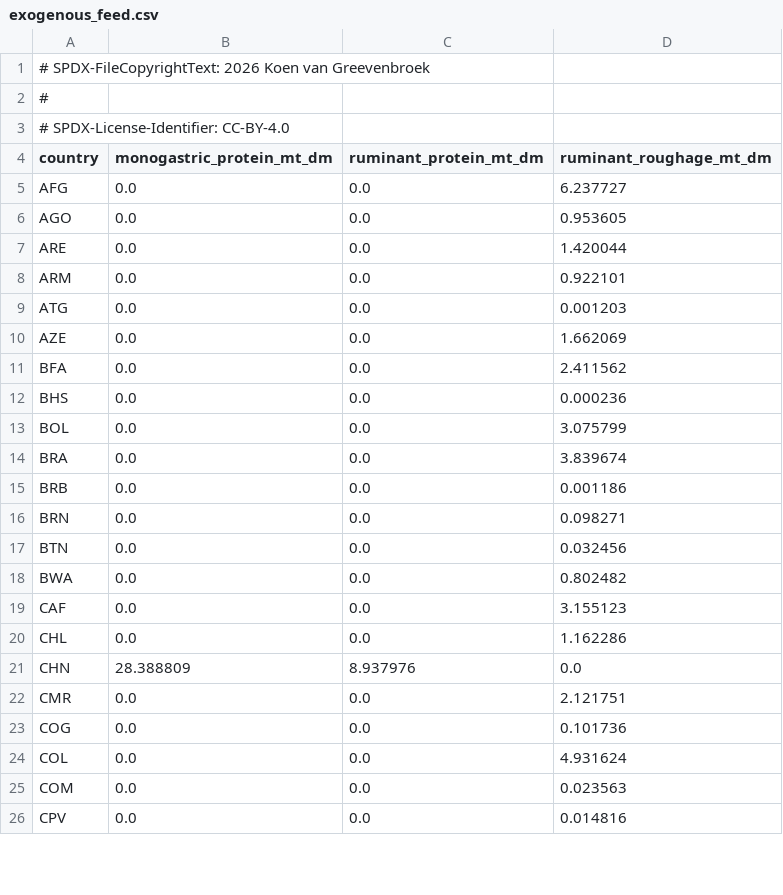
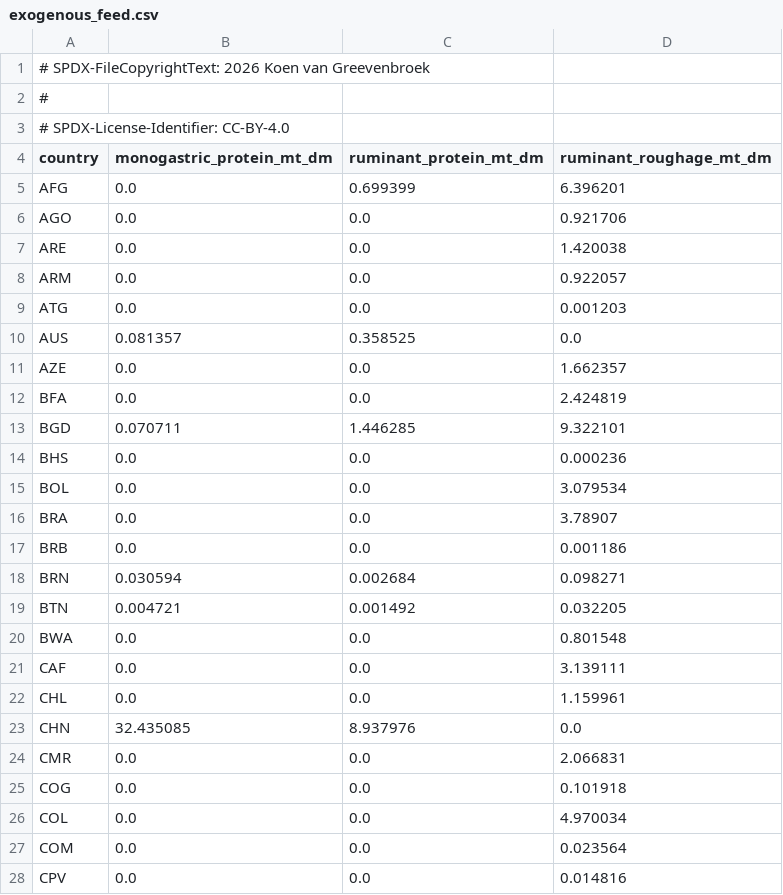
Before and after one commit to koen-vg/GLADE, a CSV file: data/curated/calibration/fbs-water/exogenous_feed.csv, drawn as a sheet; only a part is shown; the diff covers the shown part only.

```diff
--- a/data/curated/calibration/fbs-water/exogenous_feed.csv
+++ b/data/curated/calibration/fbs-water/exogenous_feed.csv
@@ -4,23 +4,25 @@
 country,monogastric_protein_mt_dm,ruminant_protein_mt_dm,ruminant_roughage_mt_dm
-AFG,0.0,0.0,6.237727
-AGO,0.0,0.0,0.953605
-ARE,0.0,0.0,1.420044
-ARM,0.0,0.0,0.922101
+AFG,0.0,0.699399,6.396201
+AGO,0.0,0.0,0.921706
+ARE,0.0,0.0,1.420038
+ARM,0.0,0.0,0.922057
 ATG,0.0,0.0,0.001203
-AZE,0.0,0.0,1.662069
-BFA,0.0,0.0,2.411562
+AUS,0.081357,0.358525,0.0
+AZE,0.0,0.0,1.662357
+BFA,0.0,0.0,2.424819
+BGD,0.070711,1.446285,9.322101
 BHS,0.0,0.0,0.000236
-BOL,0.0,0.0,3.075799
-BRA,0.0,0.0,3.839674
+BOL,0.0,0.0,3.079534
+BRA,0.0,0.0,3.78907
 BRB,0.0,0.0,0.001186
-BRN,0.0,0.0,0.098271
-BTN,0.0,0.0,0.032456
-BWA,0.0,0.0,0.802482
-CAF,0.0,0.0,3.155123
-CHL,0.0,0.0,1.162286
-CHN,28.388809,8.937976,0.0
-CMR,0.0,0.0,2.121751
-COG,0.0,0.0,0.101736
-COL,0.0,0.0,4.931624
-COM,0.0,0.0,0.023563
+BRN,0.030594,0.002684,0.098271
+BTN,0.004721,0.001492,0.032205
+BWA,0.0,0.0,0.801548
+CAF,0.0,0.0,3.139111
+CHL,0.0,0.0,1.159961
+CHN,32.435085,8.937976,0.0
+CMR,0.0,0.0,2.066831
+COG,0.0,0.0,0.101918
+COL,0.0,0.0,4.970034
+COM,0.0,0.0,0.023564
 CPV,0.0,0.0,0.014816
```
Also changed, not shown: 11 added rows and 69 edited cells elsewhere in this file, data/curated/calibration/fbs-water/animal_cost.csv, data/curated/calibration/fbs-water/crop_cost.csv, 13 other files.
